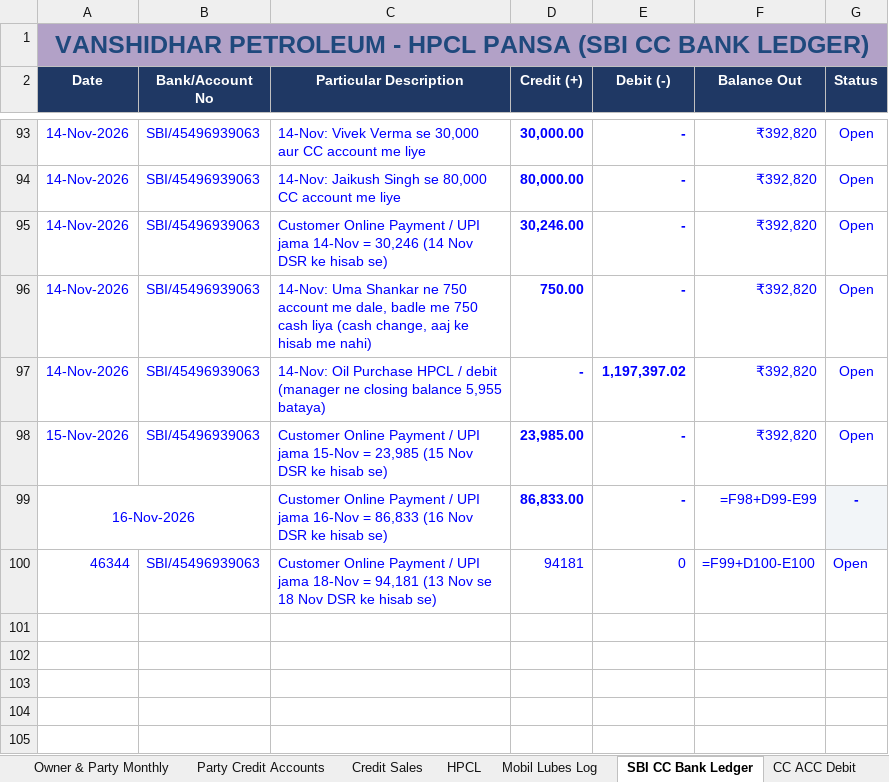
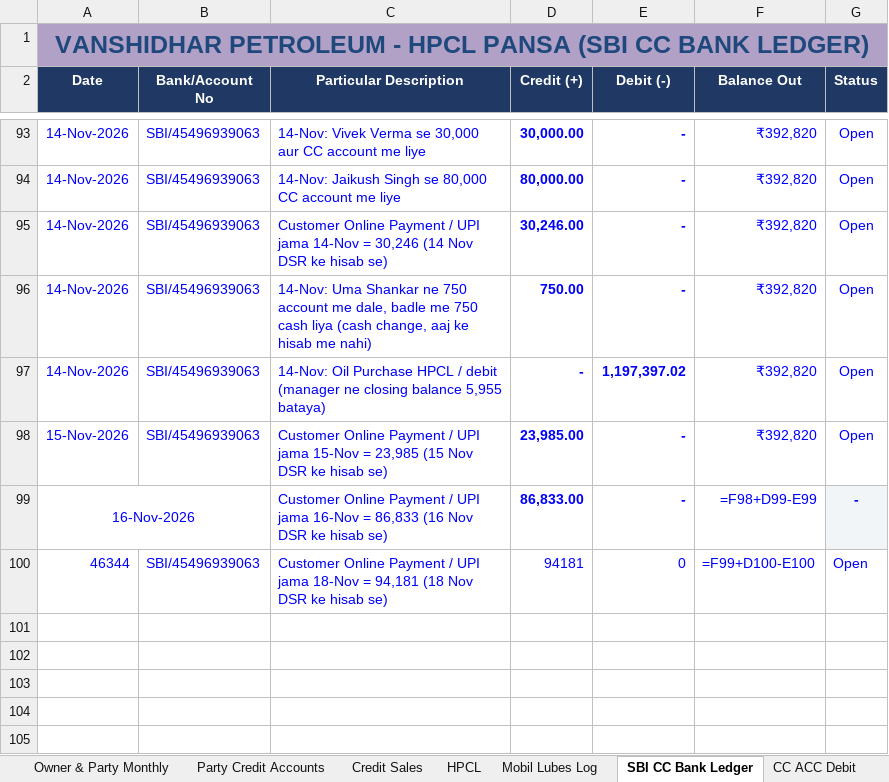
Before and after one commit to vanshidharpetroleum-hue/VANSHIDHAR-PETROLEUM-HPCL-PORTAL-01, an Excel workbook: Vanshidhar Register_Aug-2026 to _Complete.xlsx, sheet SBI CC Bank Ledger, drawn as a sheet; only a part is shown, gaps mark what is left out; values as stored, in another font and other column widths than the file's, no borders; formulas without a stored value are shown as written; charts and pictures not drawn; the diff names each change by its address in the sheet, - before the commit and + after, or states it on an @@ line.

```diff
--- a/Vanshidhar Register_Aug-2026 to _Complete.xlsx (sheet SBI CC Bank Ledger)
+++ b/Vanshidhar Register_Aug-2026 to _Complete.xlsx (sheet SBI CC Bank Ledger)
-C100 (Particular Description): …= 94,181 (13 Nov se 18 Nov DSR…
+C100 (Particular Description): …= 94,181 (18 Nov DSR…
```
